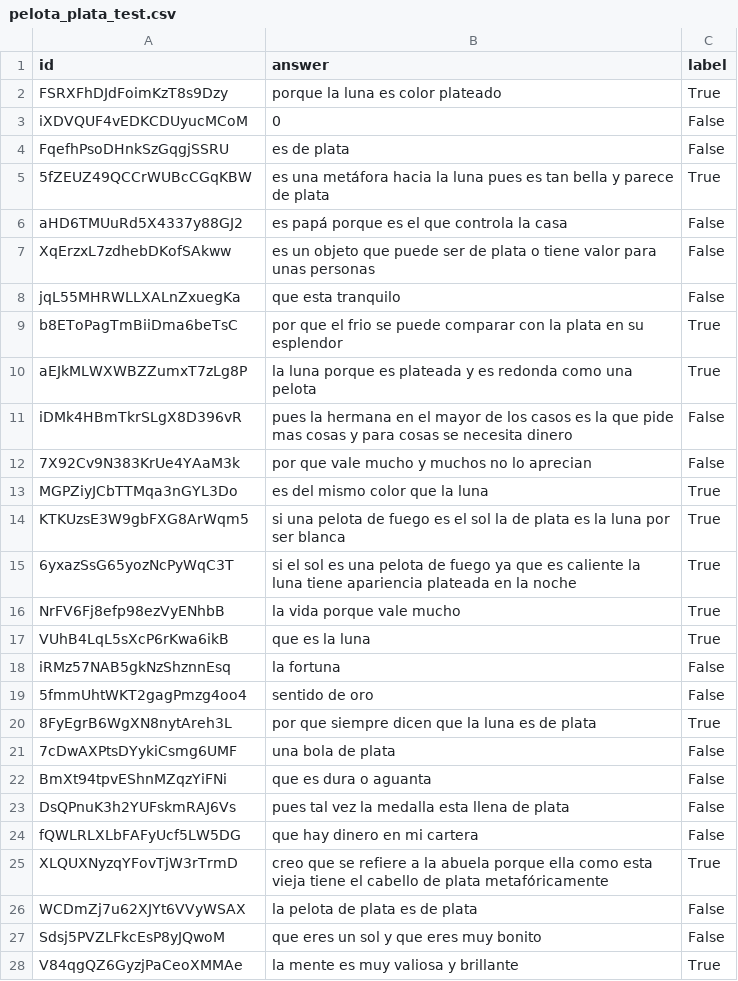
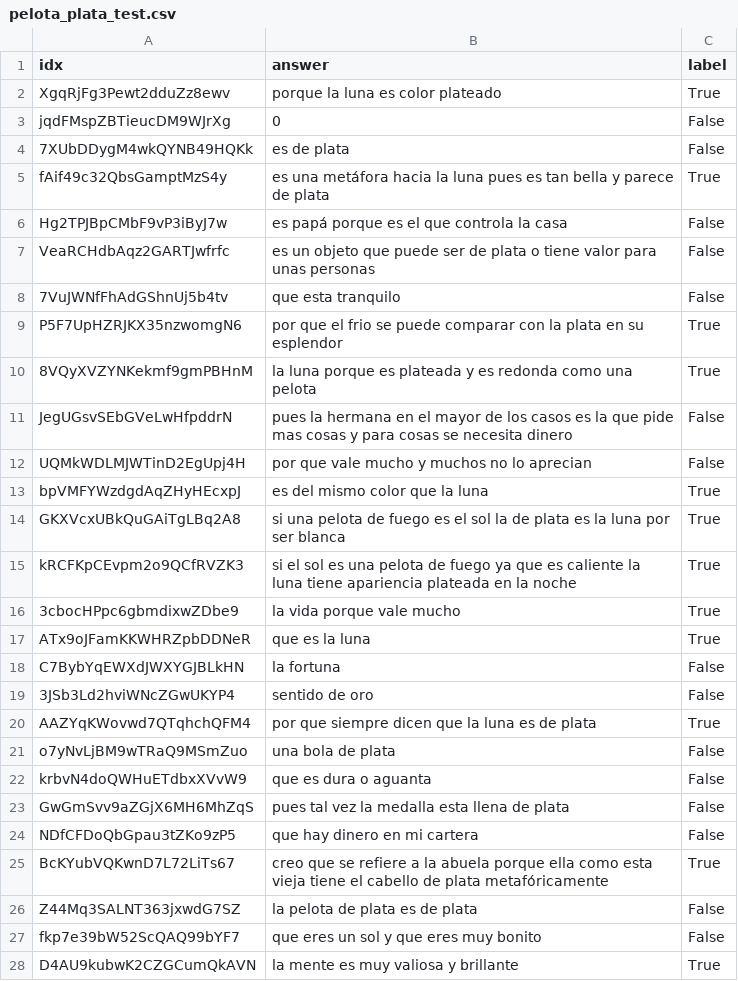
Before and after one commit to ValverDEV/NLPCogEval, a CSV file: datasets/CSVs/pelota_plata_test.csv, drawn as a sheet; only a part is shown; the diff covers the shown part only.

```diff
--- a/datasets/CSVs/pelota_plata_test.csv
+++ b/datasets/CSVs/pelota_plata_test.csv
@@ -1,28 +1,28 @@
-id,answer,label
-FSRXFhDJdFoimKzT8s9Dzy,porque la luna es color plateado,True
-iXDVQUF4vEDKCDUyucMCoM,0,False
-FqefhPsoDHnkSzGqgjSSRU,es de plata,False
-5fZEUZ49QCCrWUBcCGqKBW,es una metáfora hacia la luna pues es tan bella y parece de plata,True
-aHD6TMUuRd5X4337y88GJ2,es papá porque es el que controla la casa,False
-XqErzxL7zdhebDKofSAkww,es un objeto que puede ser de plata o tiene valor para unas personas,False
-jqL55MHRWLLXALnZxuegKa,que esta tranquilo,False
-b8EToPagTmBiiDma6beTsC,por que el frio se puede comparar con la plata en su esplendor,True
-aEJkMLWXWBZZumxT7zLg8P,la luna porque es plateada y es redonda como una pelota,True
-iDMk4HBmTkrSLgX8D396vR,pues la hermana en el mayor de los casos es la que pide mas cosas y para cosas se necesita dinero,False
-7X92Cv9N383KrUe4YAaM3k,por que vale mucho y muchos no lo aprecian,False
-MGPZiyJCbTTMqa3nGYL3Do,es del mismo color que la luna,True
-KTKUzsE3W9gbFXG8ArWqm5,si una pelota de fuego es el sol la de plata es la luna por ser blanca,True
-6yxazSsG65yozNcPyWqC3T,si el sol es una pelota de fuego ya que es caliente la luna tiene apariencia plateada en la noche,True
-NrFV6Fj8efp98ezVyENhbB,la vida porque vale mucho,True
-VUhB4LqL5sXcP6rKwa6ikB,que es la luna,True
-iRMz57NAB5gkNzShznnEsq,la fortuna,False
-5fmmUhtWKT2gagPmzg4oo4,sentido de oro,False
-8FyEgrB6WgXN8nytAreh3L,por que siempre dicen que la luna es de plata,True
-7cDwAXPtsDYykiCsmg6UMF,una bola de plata,False
-BmXt94tpvEShnMZqzYiFNi,que es dura o aguanta,False
-DsQPnuK3h2YUFskmRAJ6Vs,pues tal vez la medalla esta llena de plata,False
-fQWLRLXLbFAFyUcf5LW5DG,que hay dinero en mi cartera,False
-XLQUXNyzqYFovTjW3rTrmD,creo que se refiere a la abuela porque ella como esta vieja tiene el cabello de plata metafóricamente,True
-WCDmZj7u62XJYt6VVyWSAX,la pelota de plata es de plata,False
-Sdsj5PVZLFkcEsP8yJQwoM,que eres un sol y que eres muy bonito,False
-V84qgQZ6GyzjPaCeoXMMAe,la mente es muy valiosa y brillante,True
+idx,answer,label
+XgqRjFg3Pewt2dduZz8ewv,porque la luna es color plateado,True
+jqdFMspZBTieucDM9WJrXg,0,False
+7XUbDDygM4wkQYNB49HQKk,es de plata,False
+fAif49c32QbsGamptMzS4y,es una metáfora hacia la luna pues es tan bella y parece de plata,True
+Hg2TPJBpCMbF9vP3iByJ7w,es papá porque es el que controla la casa,False
+VeaRCHdbAqz2GARTJwfrfc,es un objeto que puede ser de plata o tiene valor para unas personas,False
+7VuJWNfFhAdGShnUj5b4tv,que esta tranquilo,False
+P5F7UpHZRJKX35nzwomgN6,por que el frio se puede comparar con la plata en su esplendor,True
+8VQyXVZYNKekmf9gmPBHnM,la luna porque es plateada y es redonda como una pelota,True
+JegUGsvSEbGVeLwHfpddrN,pues la hermana en el mayor de los casos es la que pide mas cosas y para cosas se necesita dinero,False
+UQMkWDLMJWTinD2EgUpj4H,por que vale mucho y muchos no lo aprecian,False
+bpVMFYWzdgdAqZHyHEcxpJ,es del mismo color que la luna,True
+GKXVcxUBkQuGAiTgLBq2A8,si una pelota de fuego es el sol la de plata es la luna por ser blanca,True
+kRCFKpCEvpm2o9QCfRVZK3,si el sol es una pelota de fuego ya que es caliente la luna tiene apariencia plateada en la noche,True
+3cbocHPpc6gbmdixwZDbe9,la vida porque vale mucho,True
+ATx9oJFamKKWHRZpbDDNeR,que es la luna,True
+C7BybYqEWXdJWXYGJBLkHN,la fortuna,False
+3JSb3Ld2hviWNcZGwUKYP4,sentido de oro,False
+AAZYqKWovwd7QTqhchQFM4,por que siempre dicen que la luna es de plata,True
+o7yNvLjBM9wTRaQ9MSmZuo,una bola de plata,False
+krbvN4doQWHuETdbxXVvW9,que es dura o aguanta,False
+GwGmSvv9aZGjX6MH6MhZqS,pues tal vez la medalla esta llena de plata,False
+NDfCFDoQbGpau3tZKo9zP5,que hay dinero en mi cartera,False
+BcKYubVQKwnD7L72LiTs67,creo que se refiere a la abuela porque ella como esta vieja tiene el cabello de plata metafóricamente,True
+Z44Mq3SALNT363jxwdG7SZ,la pelota de plata es de plata,False
+fkp7e39bW52ScQAQ99bYF7,que eres un sol y que eres muy bonito,False
+D4AU9kubwK2CZGCumQkAVN,la mente es muy valiosa y brillante,True
```
Also changed, not shown: 91 edited cells elsewhere in this file, datasets/CSVs/pelota_gritos_test.csv, datasets/CSVs/pelota_gritos_train.csv, 4 other files.
